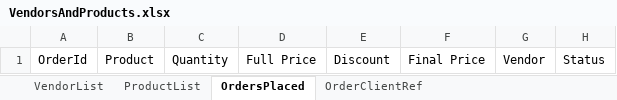
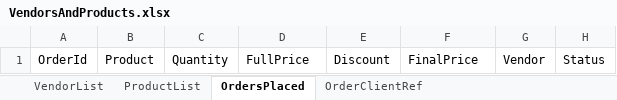
Before and after one commit to 210927-Reston-UiPath/Damle_M_Valentine_N_P0, an Excel workbook: Project0/TempMohit/Data/VendorsAndProducts.xlsx, sheet OrdersPlaced, drawn as a sheet; values as stored, in another font and other column widths than the file's, no borders; the diff names each change by its address in the sheet, - before the commit and + after, or states it on an @@ line.

Commit message:
figuring out how to manipulate data columns for place order

```diff
--- a/Project0/TempMohit/Data/VendorsAndProducts.xlsx (sheet OrdersPlaced)
+++ b/Project0/TempMohit/Data/VendorsAndProducts.xlsx (sheet OrdersPlaced)
-D1: Full Price
+D1: FullPrice
-F1: Final Price
+F1: FinalPrice
```
Also changed, not shown: 3 other files.
